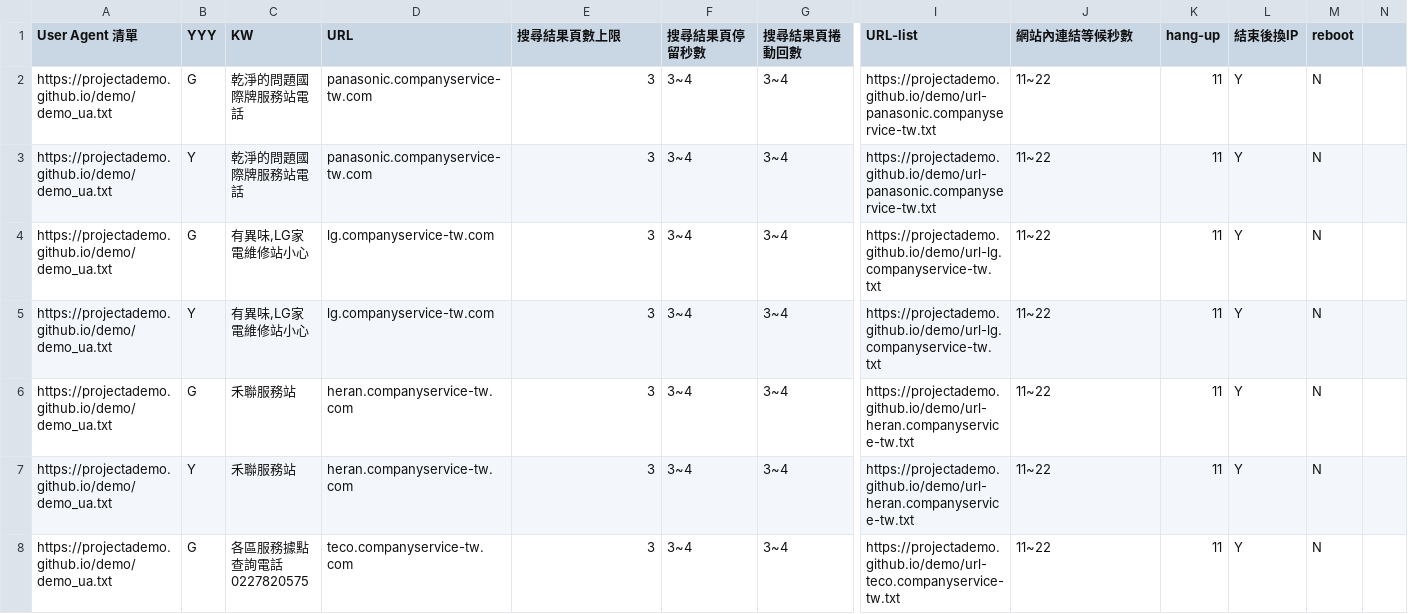
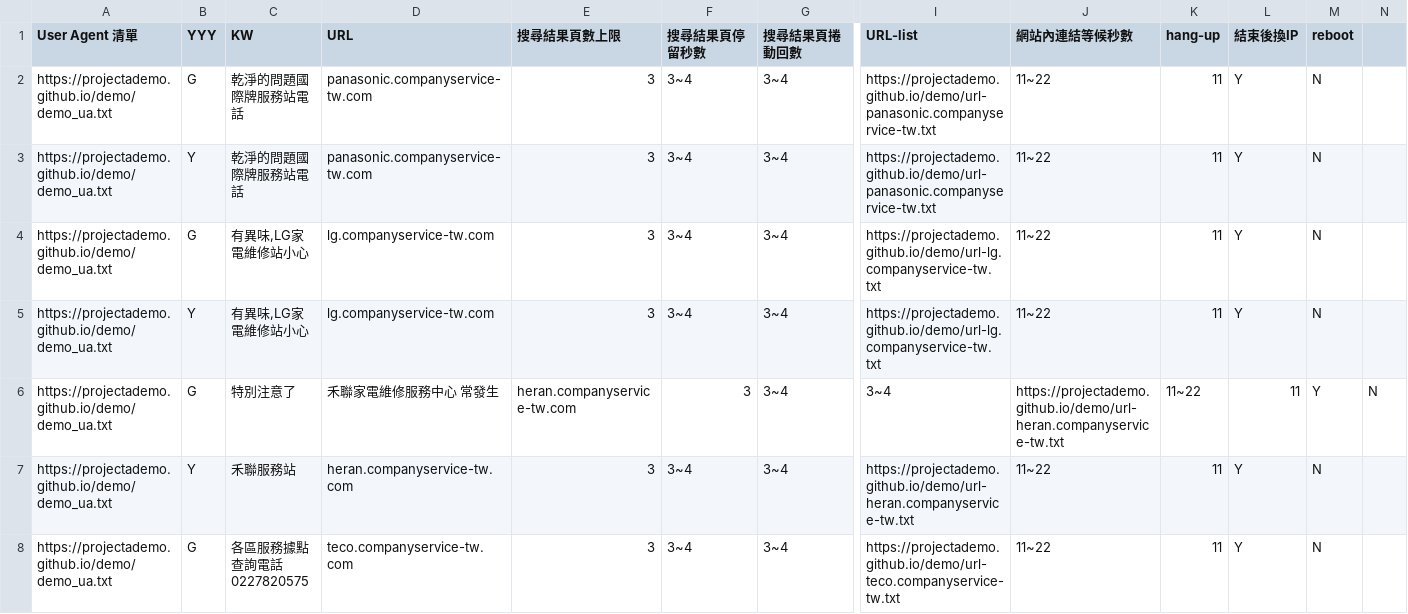
Before and after one commit to projectAdemo/demo, a CSV file: demo.csv, drawn as a sheet; only a part is shown, gaps mark what is left out; the diff names each change by its address in the sheet, - before the commit and + after, or states it on an @@ line.

Commit message:
Update demo.csv

```diff
--- a/demo.csv
+++ b/demo.csv
-C6 (KW): 禾聯服務站
+C6 (KW): 特別注意了
-D6 (URL): heran.companyservice-tw.com
+D6 (URL): 禾聯家電維修服務中心 常發生
-E6 (搜尋結果頁數上限): 3
+E6 (搜尋結果頁數上限): heran.companyservice-tw.com
-F6 (搜尋結果頁停留秒數): 3~4
+F6 (搜尋結果頁停留秒數): 3
-I6 (URL-list): https://projectademo.github.io/demo/url-heran.companyservice-tw.txt
+I6 (URL-list): 3~4
-J6 (網站內連結等候秒數): 11~22
+J6 (網站內連結等候秒數): https://projectademo.github.io/demo/url-heran.companyservice-tw.txt
-K6 (hang-up): 11
+K6 (hang-up): 11~22
-L6 (結束後換IP): Y
+L6 (結束後換IP): 11
-M6 (reboot): N
+M6 (reboot): Y
-N6: (empty)
+N6: N
```
